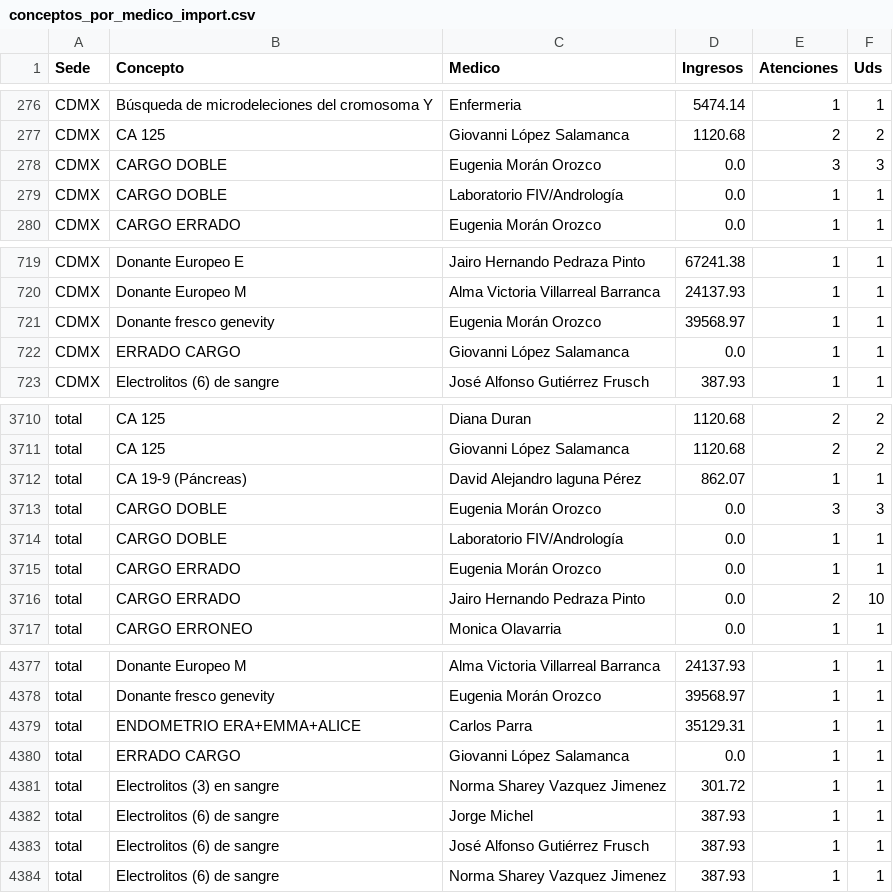
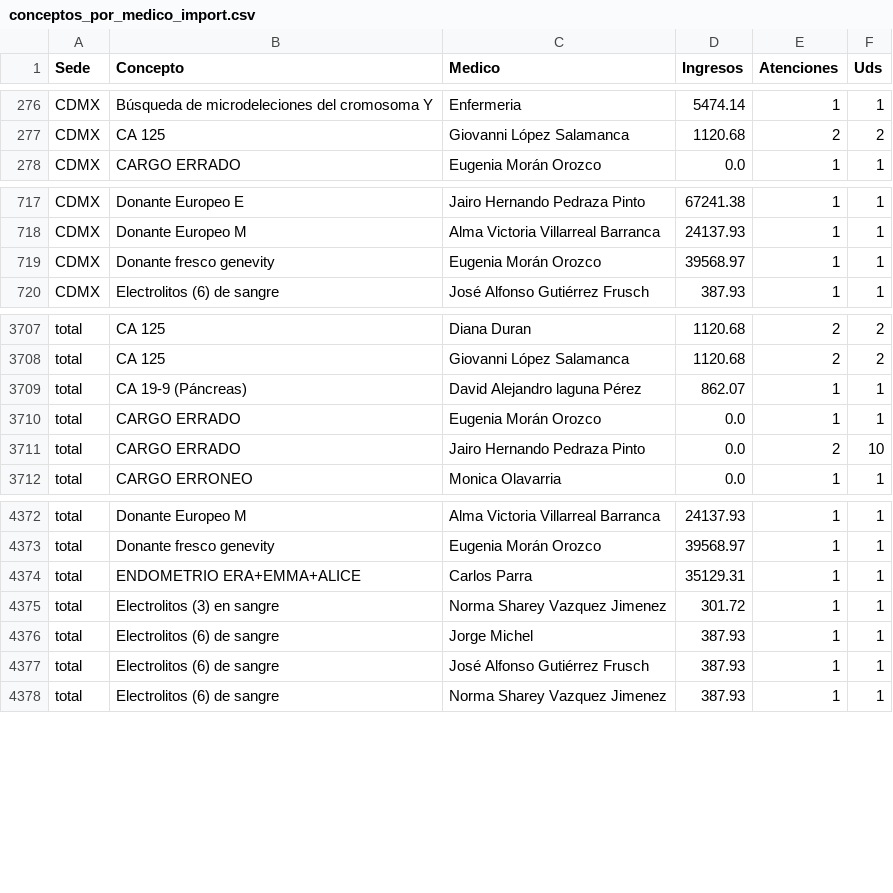
Before and after one commit to myaipen/fertilidad-pricing-models, a CSV file: conceptos_por_medico_import.csv, drawn as a sheet; only a part is shown, gaps mark what is left out.

```diff
--- a/conceptos_por_medico_import.csv
+++ b/conceptos_por_medico_import.csv
@@ -277,4 +277,2 @@ CDMX,Búsqueda de microdeleciones del cromosoma Y,Enfermeria,5474.14,1,1
 CDMX,CA 125,Giovanni López Salamanca,1120.68,2,2
-CDMX,CARGO DOBLE,Eugenia Morán Orozco,0.0,3,3
-CDMX,CARGO DOBLE,Laboratorio FIV/Andrología,0.0,1,1
 CDMX,CARGO ERRADO,Eugenia Morán Orozco,0.0,1,1
@@ -723,3 +721,2 @@ CDMX,Donante Europeo M,Alma Victoria Villarreal Barranca,24137.93,1,1
 CDMX,Donante fresco genevity,Eugenia Morán Orozco,39568.97,1,1
-CDMX,ERRADO CARGO,Giovanni López Salamanca,0.0,1,1
 CDMX,Electrolitos (6) de sangre,José Alfonso Gutiérrez Frusch,387.93,1,1
@@ -3715,4 +3712,2 @@ total,CA 125,Giovanni López Salamanca,1120.68,2,2
 total,CA 19-9 (Páncreas),David Alejandro laguna Pérez,862.07,1,1
-total,CARGO DOBLE,Eugenia Morán Orozco,0.0,3,3
-total,CARGO DOBLE,Laboratorio FIV/Andrología,0.0,1,1
 total,CARGO ERRADO,Eugenia Morán Orozco,0.0,1,1
@@ -4385,3 +4380,2 @@ total,Donante fresco genevity,Eugenia Morán Orozco,39568.97,1,1
 total,ENDOMETRIO ERA+EMMA+ALICE,Carlos Parra,35129.31,1,1
-total,ERRADO CARGO,Giovanni López Salamanca,0.0,1,1
 total,Electrolitos (3) en sangre,Norma Sharey Vazquez Jimenez,301.72,1,1
```
Also changed, not shown: conceptos_mensual_import.csv.
